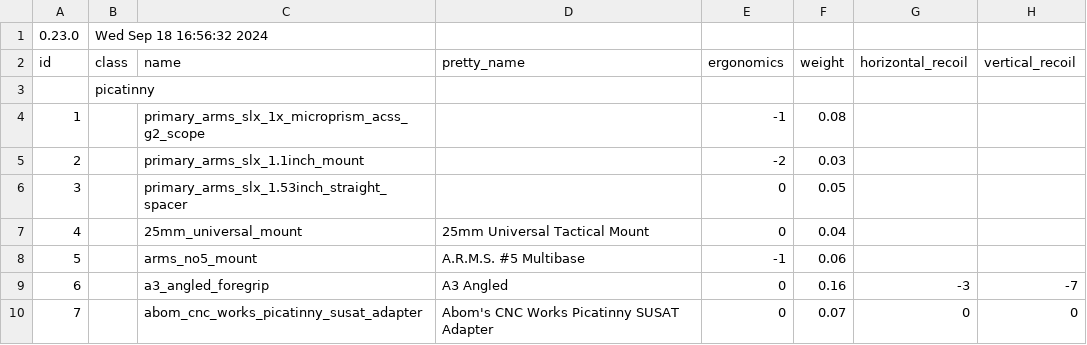
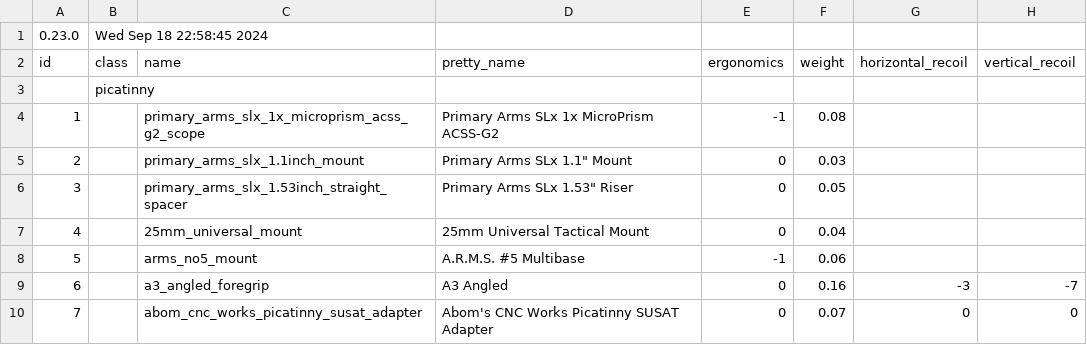
Before and after one commit to refact0r/deadline-balancing, a CSV file: testing.csv, drawn as a sheet; only a part is shown; the diff covers the shown part only; the diff names each change by its address in the sheet, - before the commit and + after, or states it on an @@ line.

```diff
--- a/testing.csv
+++ b/testing.csv
-B1 (class): Wed Sep 18 16:56:32 2024
+B1 (class): Wed Sep 18 22:58:45 2024
-D4 (pretty_name): (empty)
+D4 (pretty_name): Primary Arms SLx 1x MicroPrism ACSS-G2
-D5 (pretty_name): (empty)
+D5 (pretty_name): Primary Arms SLx 1.1" Mount
-E5 (ergonomics): -2
+E5 (ergonomics): 0
-D6 (pretty_name): (empty)
+D6 (pretty_name): Primary Arms SLx 1.53" Riser
```
Also changed, not shown: 7 added rows, 3 removed rows and 27 edited cells elsewhere in this file, balancing.csv, 2 other files.
